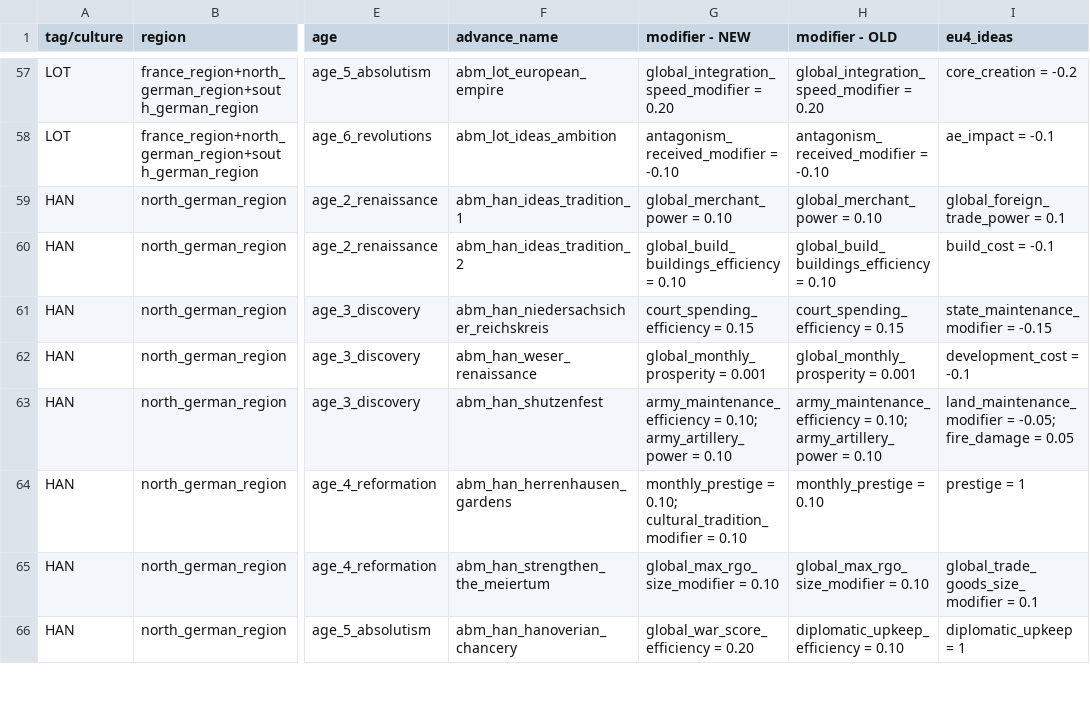
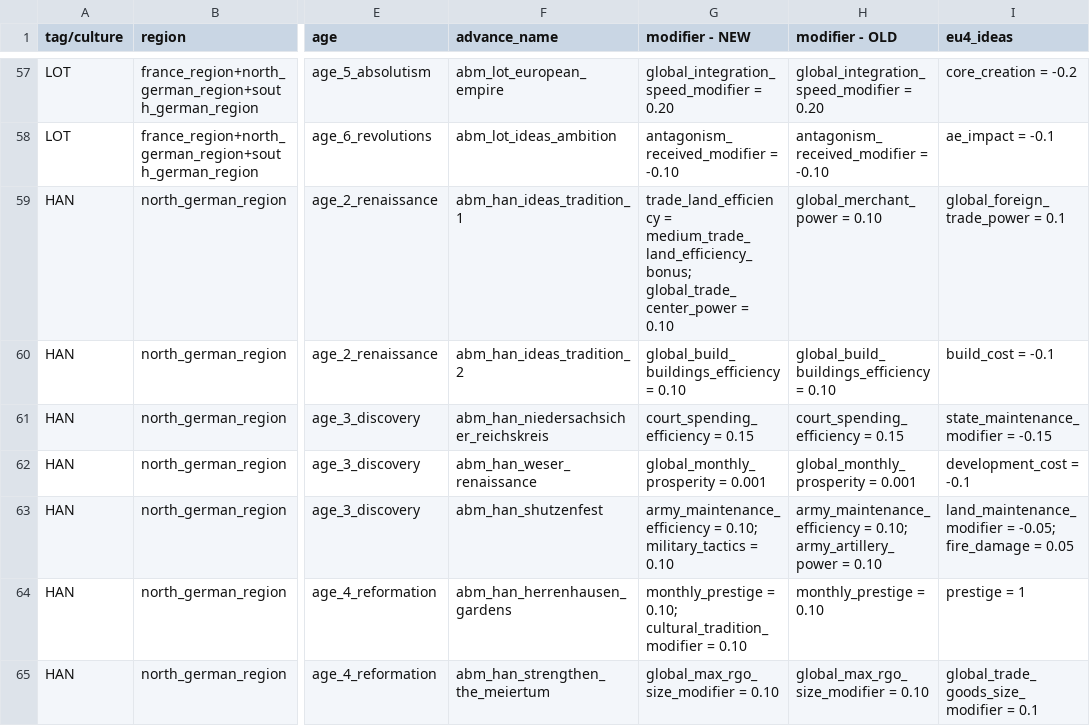
Before and after one commit to Ars-Belli/Ars-Belli-Mod, a CSV file: .tools/sheets/abm_germany.csv, drawn as a sheet; only a part is shown, gaps mark what is left out; the shorter side is filled out with more unchanged rows; the diff covers the shown part only; the diff names each change by its address in the sheet, - before the commit and + after, or states it on an @@ line.

```diff
--- a/.tools/sheets/abm_germany.csv
+++ b/.tools/sheets/abm_germany.csv
-G59 (modifier - NEW): global_merchant_power = 0.10
+G59 (modifier - NEW): trade_land_efficiency = medium_trade_land_efficiency_bonus; global_trade_center_power = 0.10
-G63 (modifier - NEW): …= 0.10; army_artillery_power = 0.10
+G63 (modifier - NEW): …= 0.10; military_tactics = 0.10
```
Also changed, not shown: 39 edited cells elsewhere in this file, 4 other files.
